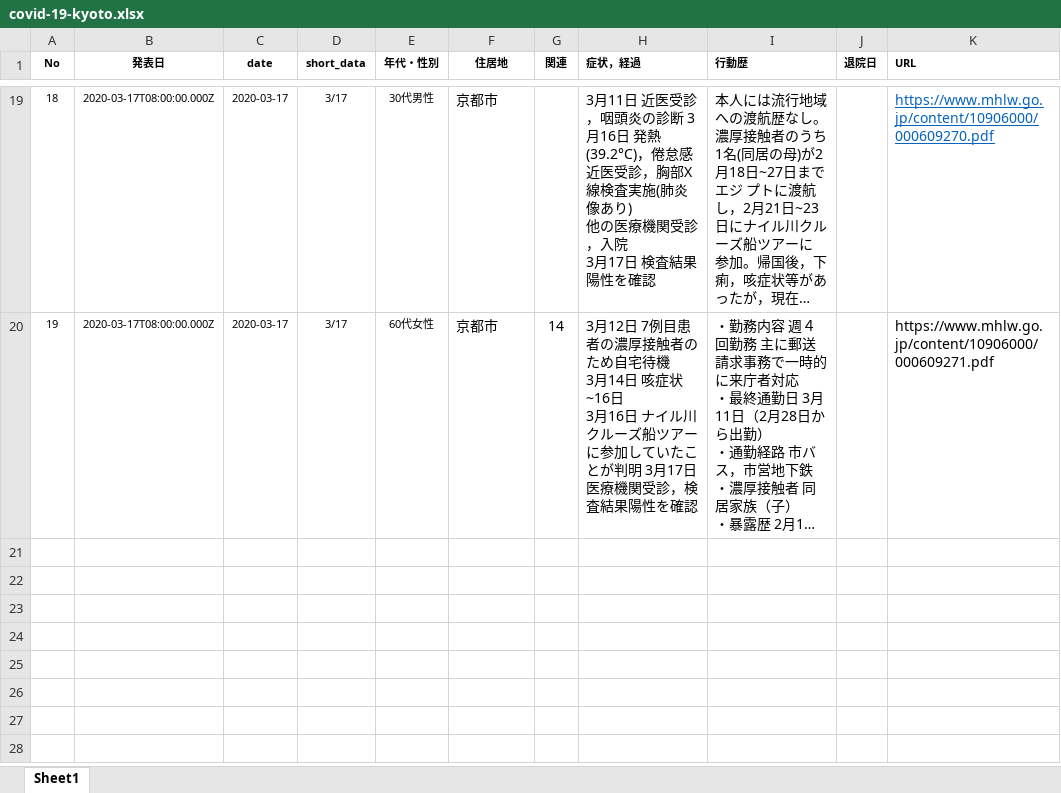
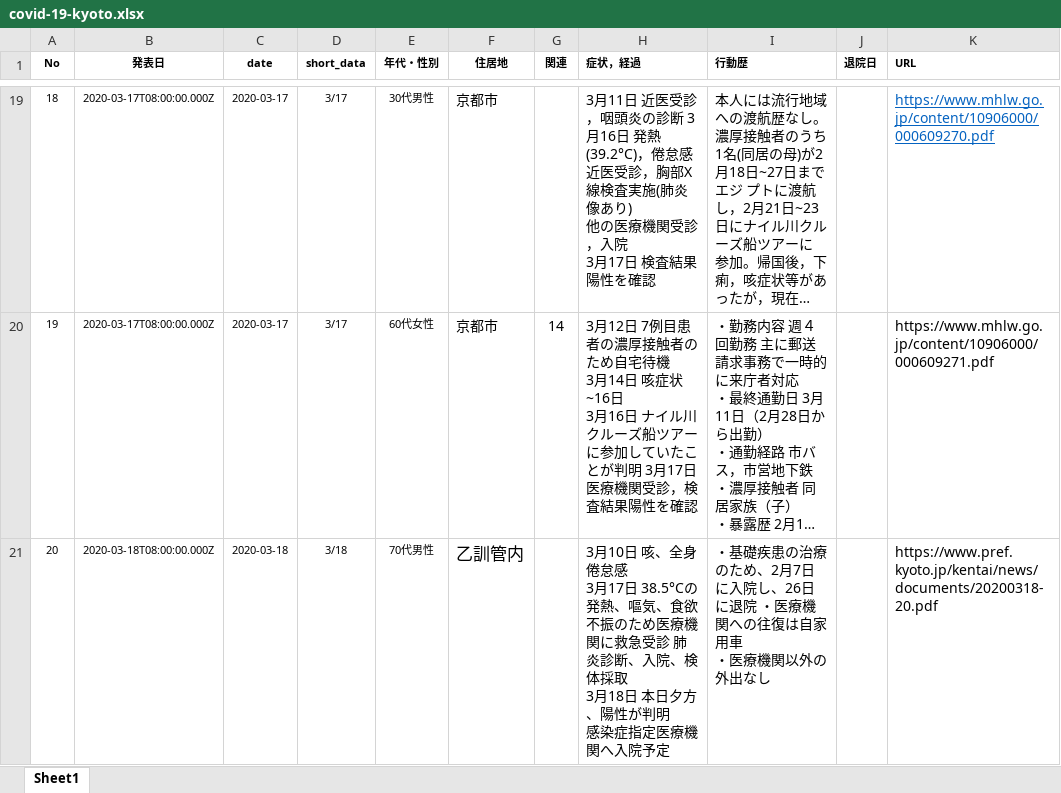
Before and after one commit to yasuhitoinoue/covid19-kyoto, an Excel workbook: data/covid-19-kyoto.xlsx, sheet Sheet1, drawn as a sheet; only a part is shown, gaps mark what is left out; long unchanged cells end in …; values as stored, in another font and other column widths than the file's, no borders; ↵ is a line break in a cell; the diff covers the shown part only; the diff names each change by its address in the sheet, - before the commit and + after, or states it on an @@ line.

```diff
--- a/data/covid-19-kyoto.xlsx (sheet Sheet1)
+++ b/data/covid-19-kyoto.xlsx (sheet Sheet1)
+row 21: 20 | 2020-03-18T08:00:00.000Z | 2020-03-18 | 3/18 | 70代男性 | 乙訓管内 |  | 3月10日 咳、全身倦怠感 ↵ 3月17日 38.5°Cの発熱、嘔気、食欲不振のため医療機関に救急受診 肺炎診断、入院、検体採取 ↵ 3月18日 本日夕方、陽性が判明 ↵ 感染症指定医療機関へ入院予定 | ・基礎疾患の治療のため、2月7日に入院し、26日に退院 ・医療機関への往復は自家用車 ↵ ・医療機関以外の外出なし |  | https://www.pref.kyoto.jp/kentai/news/documents/20200318-20.pdf
```
Also changed, not shown: 1 added row elsewhere in this sheet, 3 other files.
